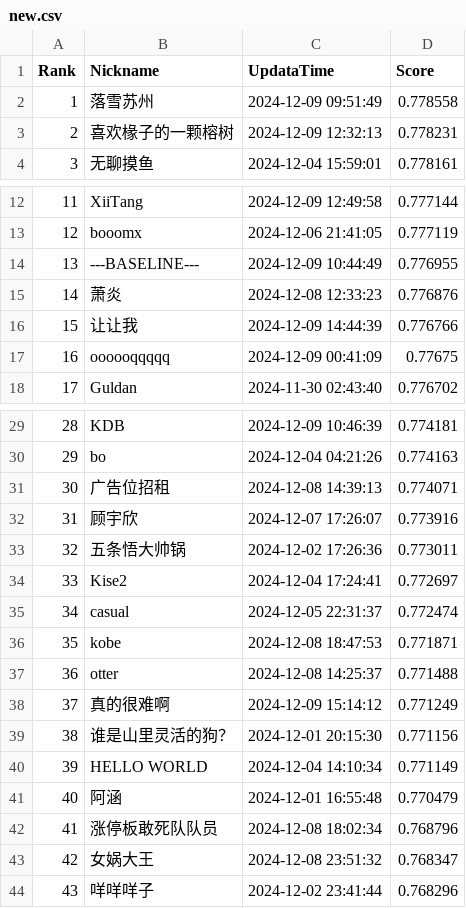
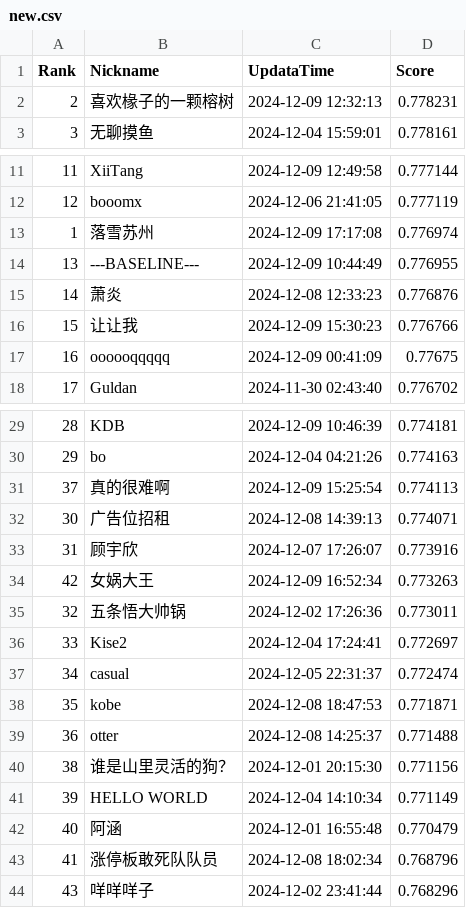
Before and after one commit to LevenKoko/SWUFE_CreditScoring_Crawler, a CSV file: new.csv, drawn as a sheet; only a part is shown, gaps mark what is left out; the diff covers the shown part only.

```diff
--- a/new.csv
+++ b/new.csv
@@ -1,3 +1,2 @@
 Rank,Nickname,UpdataTime,Score
-1,落雪苏州,2024-12-09 09:51:49,0.778558
 2,喜欢椽子的一颗榕树,2024-12-09 12:32:13,0.778231
@@ -13,5 +12,6 @@ Rank,Nickname,UpdataTime,Score
 12,booomx,2024-12-06 21:41:05,0.777119
+1,落雪苏州,2024-12-09 17:17:08,0.776974
 13,---BASELINE---,2024-12-09 10:44:49,0.776955
 14,萧炎,2024-12-08 12:33:23,0.776876
-15,让让我,2024-12-09 14:44:39,0.776766
+15,让让我,2024-12-09 15:30:23,0.776766
 16,oooooqqqqq,2024-12-09 00:41:09,0.77675
@@ -30,4 +30,6 @@ Rank,Nickname,UpdataTime,Score
 29,bo,2024-12-04 04:21:26,0.774163
+37,真的很难啊,2024-12-09 15:25:54,0.774113
 30,广告位招租,2024-12-08 14:39:13,0.774071
 31,顾宇欣,2024-12-07 17:26:07,0.773916
+42,女娲大王,2024-12-09 16:52:34,0.773263
 32,五条悟大帅锅,2024-12-02 17:26:36,0.773011
@@ -37,3 +39,2 @@ Rank,Nickname,UpdataTime,Score
 36,otter,2024-12-08 14:25:37,0.771488
-37,真的很难啊,2024-12-09 15:14:12,0.771249
 38,谁是山里灵活的狗？,2024-12-01 20:15:30,0.771156
@@ -42,3 +43,2 @@ Rank,Nickname,UpdataTime,Score
 41,涨停板敢死队队员,2024-12-08 18:02:34,0.768796
-42,女娲大王,2024-12-08 23:51:32,0.768347
 43,咩咩咩子,2024-12-02 23:41:44,0.768296
```
Also changed, not shown: 2 edited cells elsewhere in this file, 4 other files.
